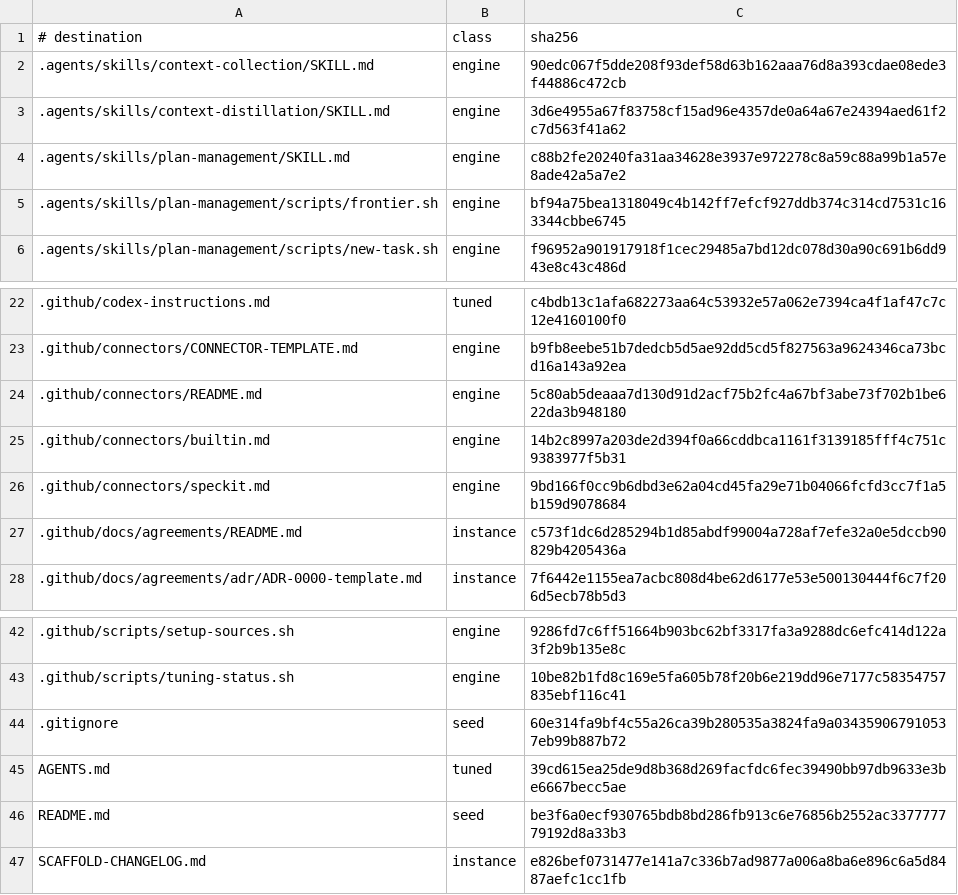
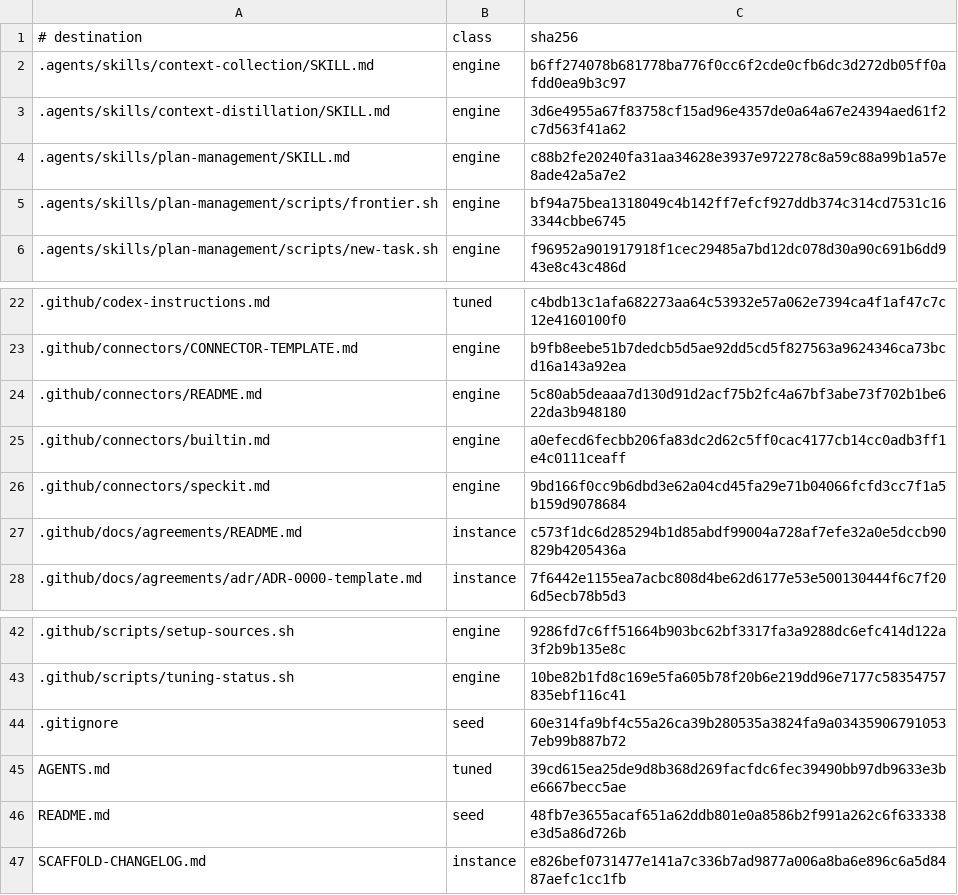
Before and after one commit to mochan-tk/agentic-dev-kit-for-codex, a TSV file: .github/distribution/payload.v1.tsv, drawn as a sheet; only a part is shown, gaps mark what is left out.

```diff
--- a/.github/distribution/payload.v1.tsv
+++ b/.github/distribution/payload.v1.tsv
@@ -1,3 +1,3 @@
 # destination	class	sha256
-.agents/skills/context-collection/SKILL.md	engine	90edc067f5dde208f93def58d63b162aaa76d8a393cdae08ede3f44886c472cb
+.agents/skills/context-collection/SKILL.md	engine	b6ff274078b681778ba776f0cc6f2cde0cfb6dc3d272db05ff0afdd0ea9b3c97
 .agents/skills/context-distillation/SKILL.md	engine	3d6e4955a67f83758cf15ad96e4357de0a64a67e24394aed61f2c7d563f41a62
@@ -24,3 +24,3 @@
 .github/connectors/README.md	engine	5c80ab5deaaa7d130d91d2acf75b2fc4a67bf3abe73f702b1be622da3b948180
-.github/connectors/builtin.md	engine	14b2c8997a203de2d394f0a66cddbca1161f3139185fff4c751c9383977f5b31
+.github/connectors/builtin.md	engine	a0efecd6fecbb206fa83dc2d62c5ff0cac4177cb14cc0adb3ff1e4c0111ceaff
 .github/connectors/speckit.md	engine	9bd166f0cc9b6dbd3e62a04cd45fa29e71b04066fcfd3cc7f1a5b159d9078684
@@ -45,3 +45,3 @@
 AGENTS.md	tuned	39cd615ea25de9d8b368d269facfdc6fec39490bb97db9633e3be6667becc5ae
-README.md	seed	be3f6a0ecf930765bdb8bd286fb913c6e76856b2552ac337777779192d8a33b3
+README.md	seed	48fb7e3655acaf651a62ddb801e0a8586b2f991a262c6f633338e3d5a86d726b
 SCAFFOLD-CHANGELOG.md	instance	e826bef0731477e141a7c336b7ad9877a006a8ba6e896c6a5d8487aefc1cc1fb
```
Also changed, not shown: 9 other files.
